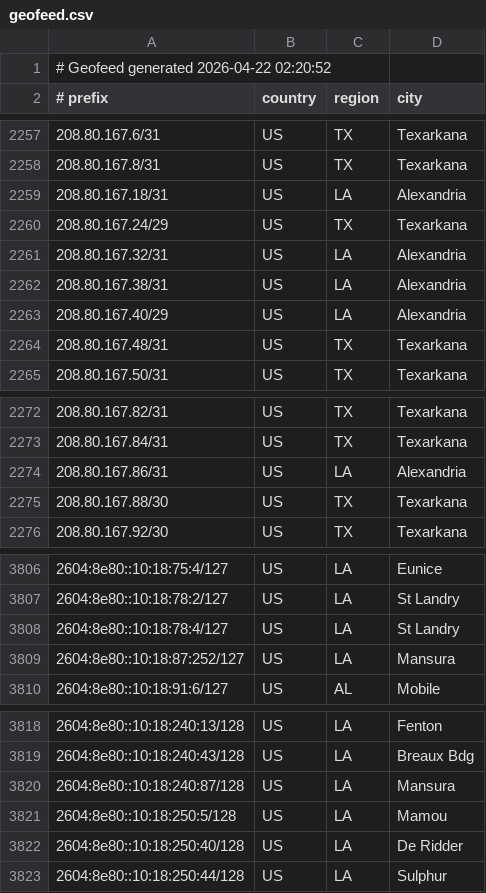
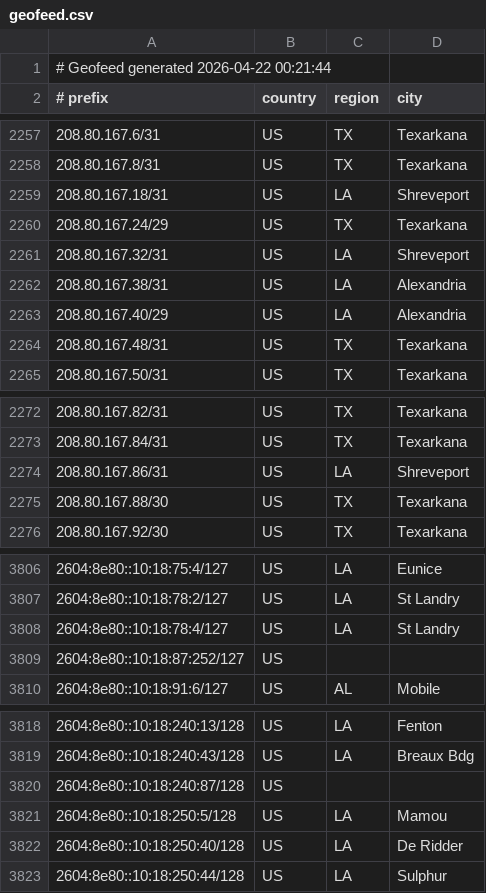
Before and after one commit to conterranae/geofeed, a CSV file: geofeed.csv, drawn as a sheet; only a part is shown, gaps mark what is left out.

Commit message:
Update geofeed - 2026-04-22 00:23:15

```diff
--- a/geofeed.csv
+++ b/geofeed.csv
@@ -1,2 +1,2 @@
-# Geofeed generated 2026-04-22 02:20:52
+# Geofeed generated 2026-04-22 00:21:44
 # prefix,country,region,city
@@ -2258,5 +2258,5 @@
 208.80.167.8/31,US,TX,Texarkana
-208.80.167.18/31,US,LA,Alexandria
+208.80.167.18/31,US,LA,Shreveport
 208.80.167.24/29,US,TX,Texarkana
-208.80.167.32/31,US,LA,Alexandria
+208.80.167.32/31,US,LA,Shreveport
 208.80.167.38/31,US,LA,Alexandria
@@ -2273,3 +2273,3 @@
 208.80.167.84/31,US,TX,Texarkana
-208.80.167.86/31,US,LA,Alexandria
+208.80.167.86/31,US,LA,Shreveport
 208.80.167.88/30,US,TX,Texarkana
@@ -3808,3 +3808,3 @@
 2604:8e80::10:18:78:4/127,US,LA,St Landry
-2604:8e80::10:18:87:252/127,US,LA,Mansura
+2604:8e80::10:18:87:252/127,US,,
 2604:8e80::10:18:91:6/127,US,AL,Mobile
@@ -3819,3 +3819,3 @@
 2604:8e80::10:18:240:43/128,US,LA,Breaux Bdg
-2604:8e80::10:18:240:87/128,US,LA,Mansura
+2604:8e80::10:18:240:87/128,US,,
 2604:8e80::10:18:250:5/128,US,LA,Mamou
```
